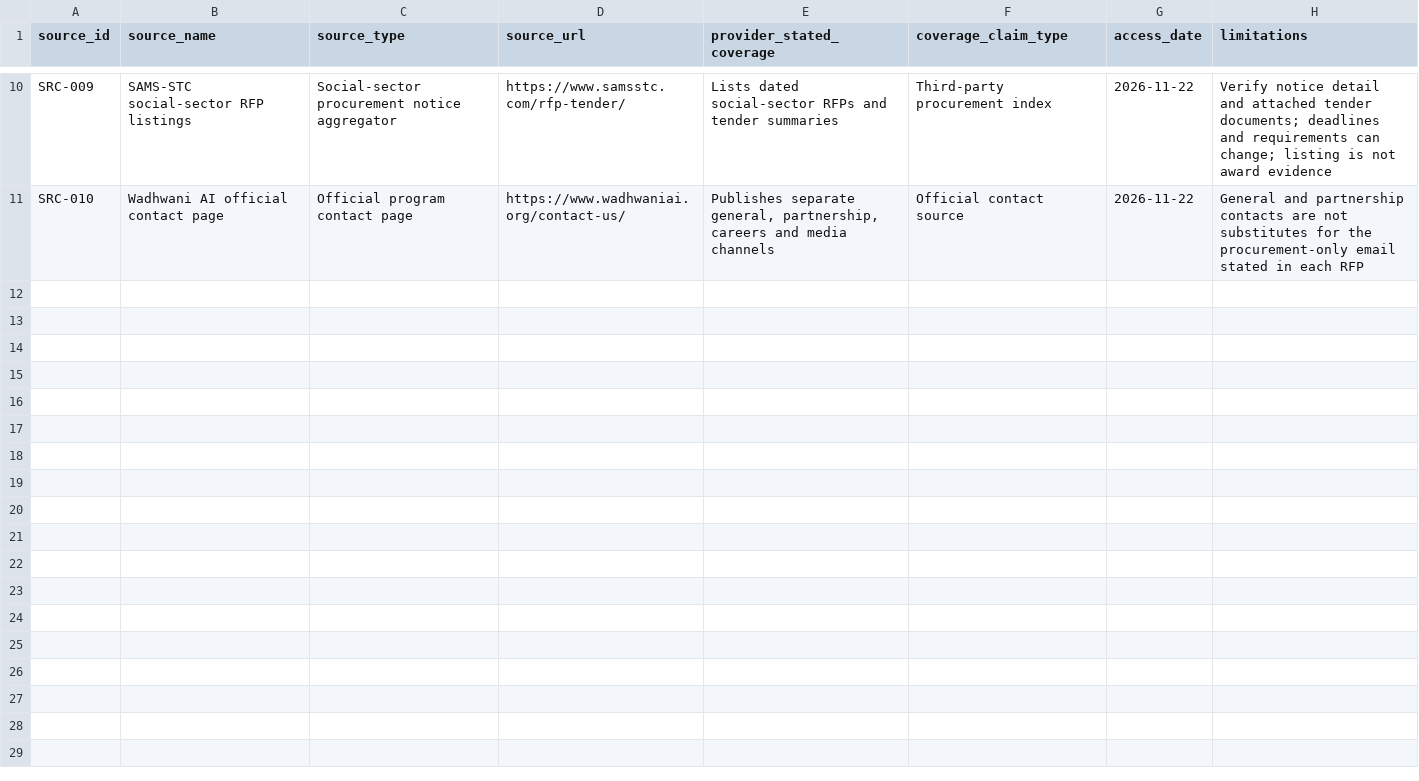
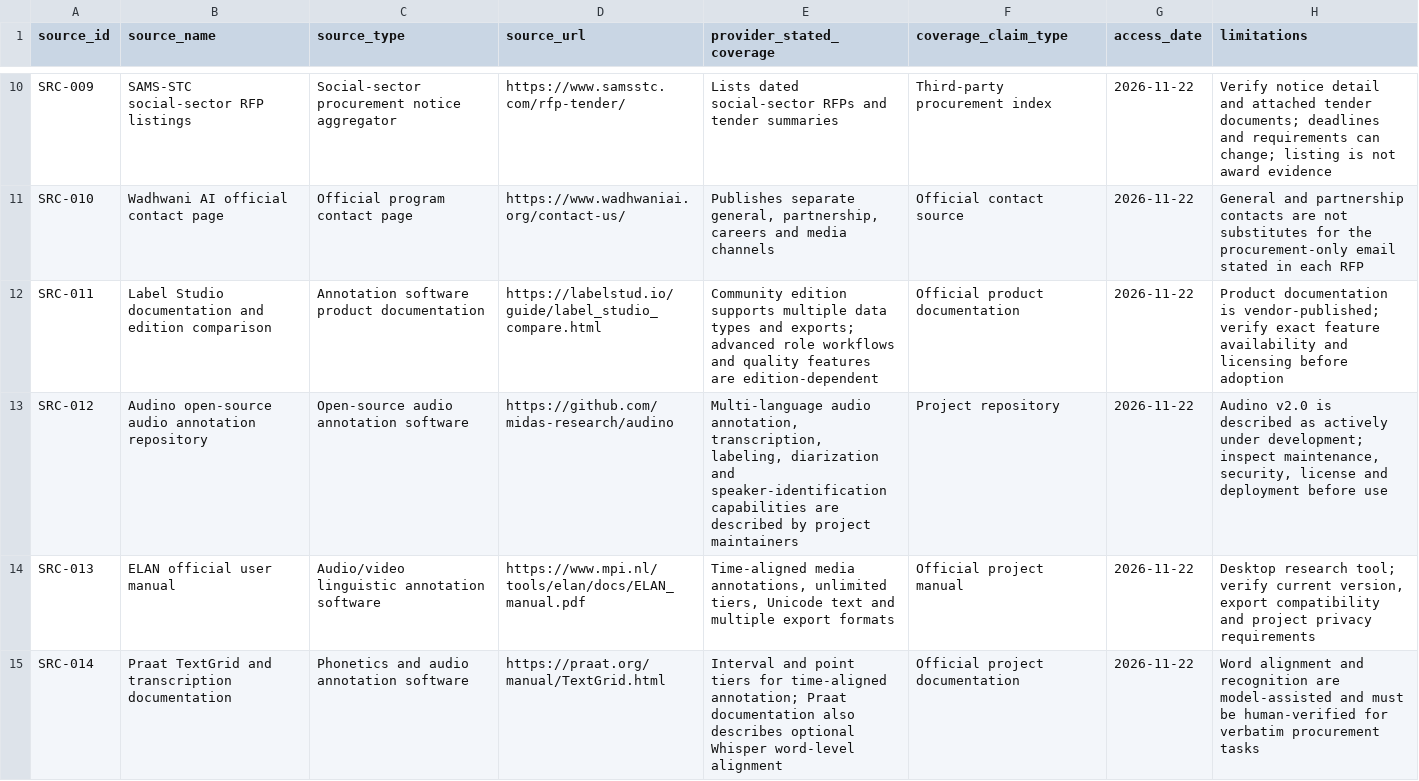
Before and after one commit to rampaulsaini/Shirmani-Research-Institute, a CSV file: market-research/sources.csv, drawn as a sheet; only a part is shown, gaps mark what is left out.

Commit message:
Add comparable audio annotation product sources

```diff
--- a/market-research/sources.csv
+++ b/market-research/sources.csv
@@ -11 +11,5 @@ SRC-009,SAMS-STC social-sector RFP listings,Social-sector procurement notice agg
 SRC-010,Wadhwani AI official contact page,Official program contact page,https://www.wadhwaniai.org/contact-us/,"Publishes separate general, partnership, careers and media channels",Official contact source,2026-11-22,"General and partnership contacts are not substitutes for the procurement-only email stated in each RFP"
+SRC-011,Label Studio documentation and edition comparison,Annotation software product documentation,https://labelstud.io/guide/label_studio_compare.html,"Community edition supports multiple data types and exports; advanced role workflows and quality features are edition-dependent",Official product documentation,2026-11-22,"Product documentation is vendor-published; verify exact feature availability and licensing before adoption"
+SRC-012,Audino open-source audio annotation repository,Open-source audio annotation software,https://github.com/midas-research/audino,"Multi-language audio annotation, transcription, labeling, diarization and speaker-identification capabilities are described by project maintainers",Project repository,2026-11-22,"Audino v2.0 is described as actively under development; inspect maintenance, security, license and deployment before use"
+SRC-013,ELAN official user manual,Audio/video linguistic annotation software,https://www.mpi.nl/tools/elan/docs/ELAN_manual.pdf,"Time-aligned media annotations, unlimited tiers, Unicode text and multiple export formats",Official project manual,2026-11-22,"Desktop research tool; verify current version, export compatibility and project privacy requirements"
+SRC-014,Praat TextGrid and transcription documentation,Phonetics and audio annotation software,https://praat.org/manual/TextGrid.html,"Interval and point tiers for time-aligned annotation; Praat documentation also describes optional Whisper word-level alignment",Official project documentation,2026-11-22,"Word alignment and recognition are model-assisted and must be human-verified for verbatim procurement tasks"
```
